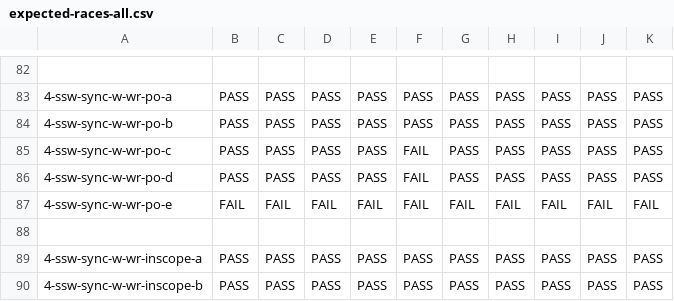
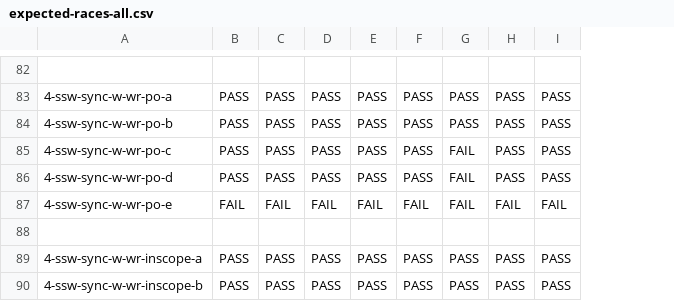
Before and after one commit to JnsGlnr/Dat3M, a CSV file: litmus/VULKAN/pvmm/expected-races-all.csv, drawn as a sheet; only a part is shown, gaps mark what is left out; the diff covers the shown part only; the diff names each change by its address in the sheet, - before the commit and + after, or states it on an @@ line.

```diff
--- a/litmus/VULKAN/pvmm/expected-races-all.csv
+++ b/litmus/VULKAN/pvmm/expected-races-all.csv
-column J, rows 83-90: PASS | PASS | PASS | PASS | FAIL |  | PASS | PASS
-column K, rows 83-90: PASS | PASS | PASS | PASS | FAIL |  | PASS | PASS
-F85:F86: FAIL
+F85:F86: PASS
-G85:G86: PASS
+G85:G86: FAIL
```
Also changed, not shown: 23 edited cells elsewhere in this file, litmus/VULKAN/pvmm/expected-all.csv, litmus/VULKAN/pvmm/expected-chains.csv, 9 other files.
